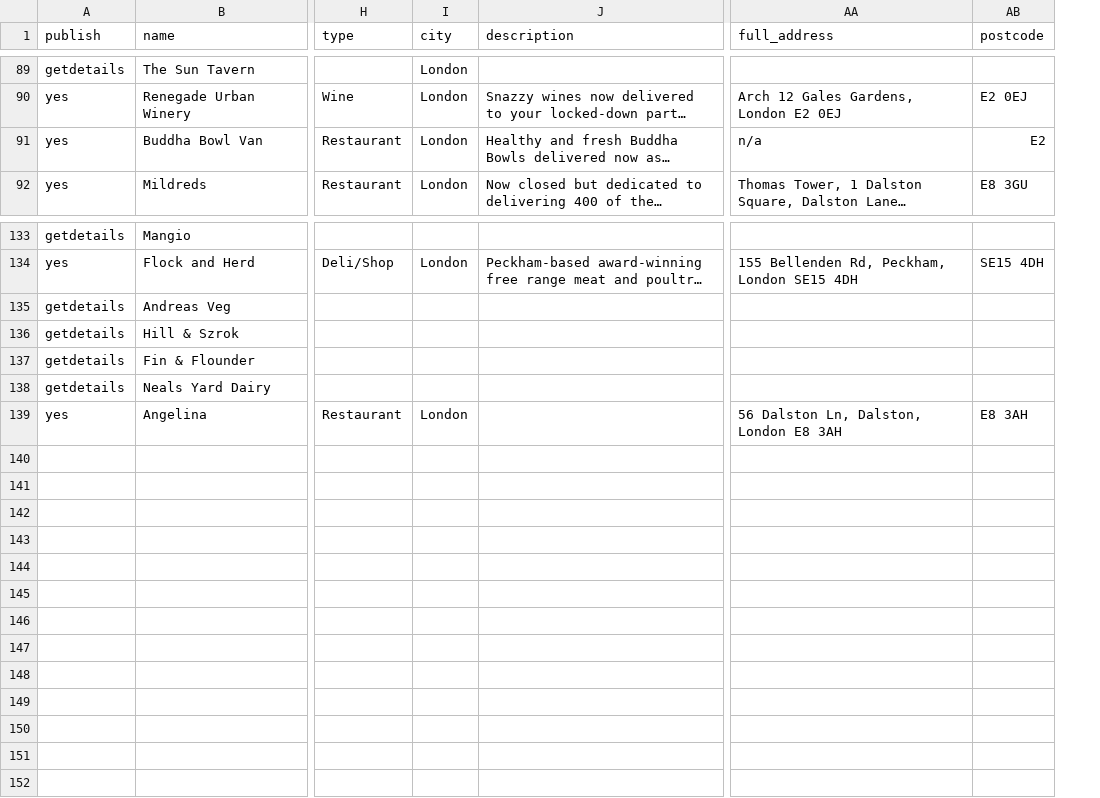
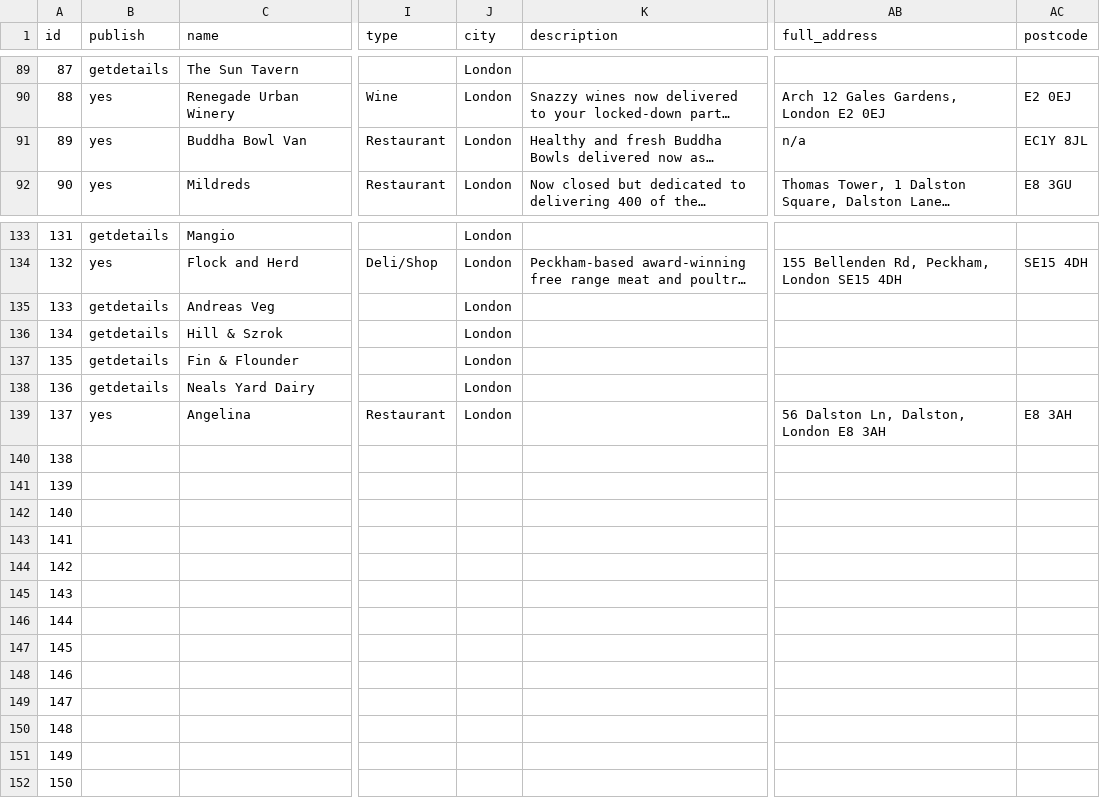
Before and after one commit to lets-flourish/lets-flourish.github.io, a CSV file: _data/businesses.csv, drawn as a sheet; only a part is shown, gaps mark what is left out; long unchanged cells end in …; addresses are those after the commit; rows hold the shown columns only; the diff covers the shown part only; the diff names each change by its address in the sheet, - before the commit and + after, or states it on an @@ line.

Commit message:
v1 postcode search

```diff
--- a/_data/businesses.csv
+++ b/_data/businesses.csv
+column A (id), rows 89-92: 87 | 88 | 89 | 90; rows 133-139: 131 | 132 | 133 | 134 | 135 | 136 | 137
-AC91 (postcode): E2
+AC91 (postcode): EC1Y 8JL
-J133 (city): (empty)
+J133 (city): London
-J135:J138 (city): (empty)
+J135:J138 (city): London
+row 140: 138
+row 141: 139
+row 142: 140
+row 143: 141
+row 144: 142
+row 145: 143
+row 146: 144
+row 147: 145
+row 148: 146
+row 149: 147
+row 150: 148
+row 151: 149
+row 152: 150
```
Also changed, not shown: 26 edited cells elsewhere in this file, 6 other files.
